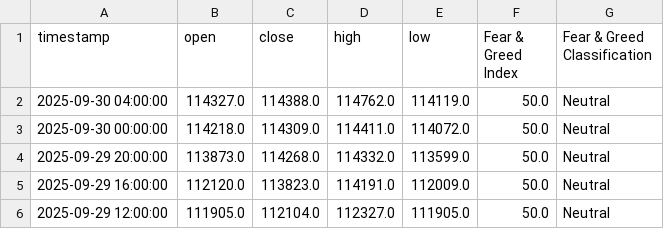
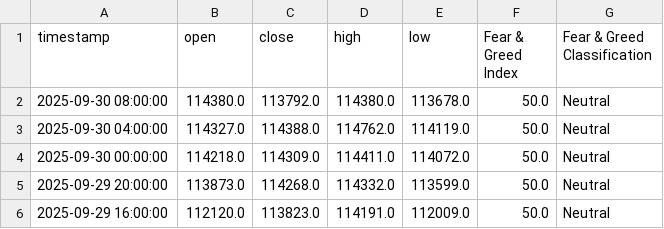
Before and after one commit to MetalGrey/btc-fgi-daily-2020, a CSV file: datasets/btc_with_fgi_4h.csv, drawn as a sheet; only a part is shown; the shorter side is filled out with more unchanged rows; the diff names each change by its address in the sheet, - before the commit and + after, or states it on an @@ line.

```diff
--- a/datasets/btc_with_fgi_4h.csv
+++ b/datasets/btc_with_fgi_4h.csv
+row 2: 2025-09-30 08:00:00 | 114380.0 | 113792.0 | 114380.0 | 113678.0 | 50.0 | Neutral
```
